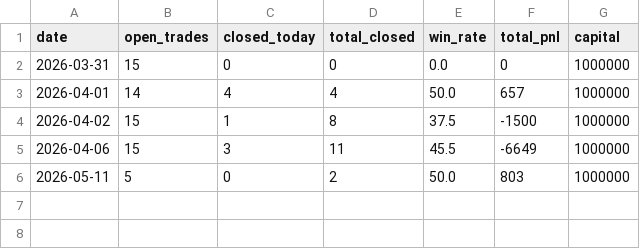
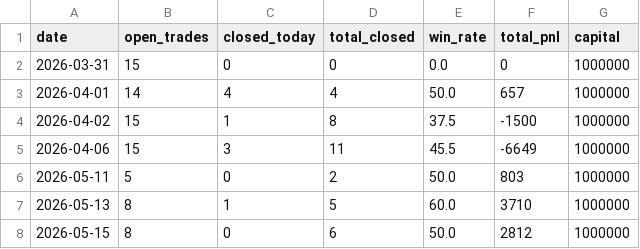
Before and after one commit to srewoo/agentX, a CSV file: backend/paper_trades/daily_log.csv, drawn as a sheet; the diff names each change by its address in the sheet, - before the commit and + after, or states it on an @@ line.

```diff
--- a/backend/paper_trades/daily_log.csv
+++ b/backend/paper_trades/daily_log.csv
+row 7: 2026-05-13 | 8 | 1 | 5 | 60.0 | 3710 | 1000000
+row 8: 2026-05-15 | 8 | 0 | 6 | 50.0 | 2812 | 1000000
```
Also changed, not shown: backend/paper_trades/trades.csv, 50 other files.
